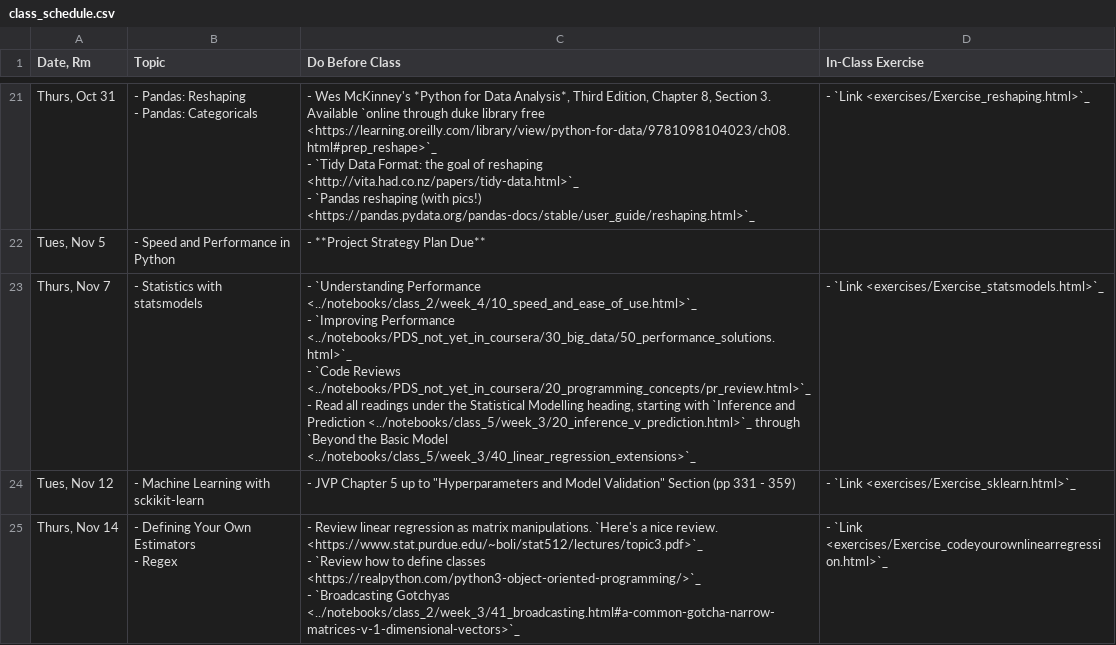
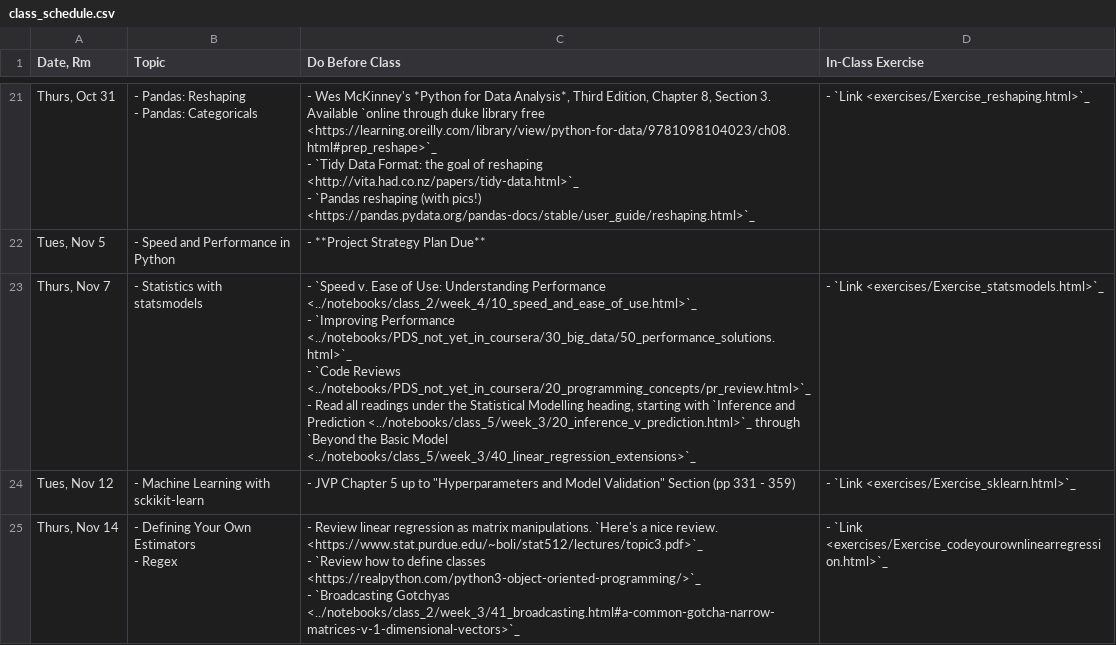
Before and after one commit to nickeubank/practicaldatascience_book, a CSV file: ids720_specific/class_schedule.csv, drawn as a sheet; only a part is shown, gaps mark what is left out.

Commit message:
update for schedule typo

```diff
--- a/ids720_specific/class_schedule.csv
+++ b/ids720_specific/class_schedule.csv
@@ -107,6 +107,6 @@
 "Tues, Nov 5",- Speed and Performance in Python,- **Project Strategy Plan Due**,
-"Thurs, Nov 7",- Statistics with statsmodels,"- `Understanding Performance <../notebooks/class_2/week_4/10_speed_and_ease_of_use.html>`_
-- `Improving Performance <../notebooks/PDS_not_yet_in_coursera/30_big_data/50_performance_solutions.html>`_
-- `Code Reviews <../notebooks/PDS_not_yet_in_coursera/20_programming_concepts/pr_review.html>`_
-- Read all readings under the Statistical Modelling heading, starting with `Inference and Prediction <../notebooks/class_5/week_3/20_inference_v_prediction.html>`_ through `Beyond the Basic Model <../notebooks/class_5/week_3/40_linear_regression_extensions>`_",- `Link <exercises/Exercise_statsmodels.html>`_
+"Thurs, Nov 7",- Statistics with statsmodels,"- `Speed v. Ease of Use: Understanding Performance <../notebooks/class_2/week_4/10_speed_and_ease_of_use.html>`_
+- `Improving Performance <../notebooks/PDS_not_yet_in_coursera/30_big_data/50_performance_solutions.html>`_
+- `Code Reviews <../notebooks/PDS_not_yet_in_coursera/20_programming_concepts/pr_review.html>`_
+- Read all readings under the Statistical Modelling heading, starting with `Inference and Prediction <../notebooks/class_5/week_3/20_inference_v_prediction.html>`_ through `Beyond the Basic Model <../notebooks/class_5/week_3/40_linear_regression_extensions>`_",- `Link <exercises/Exercise_statsmodels.html>`_
 "Tues, Nov 12",- Machine Learning with sckikit-learn,"- JVP Chapter 5 up to ""Hyperparameters and Model Validation"" Section (pp 331 - 359)",- `Link <exercises/Exercise_sklearn.html>`_
```
Also changed, not shown: 5 other files.
